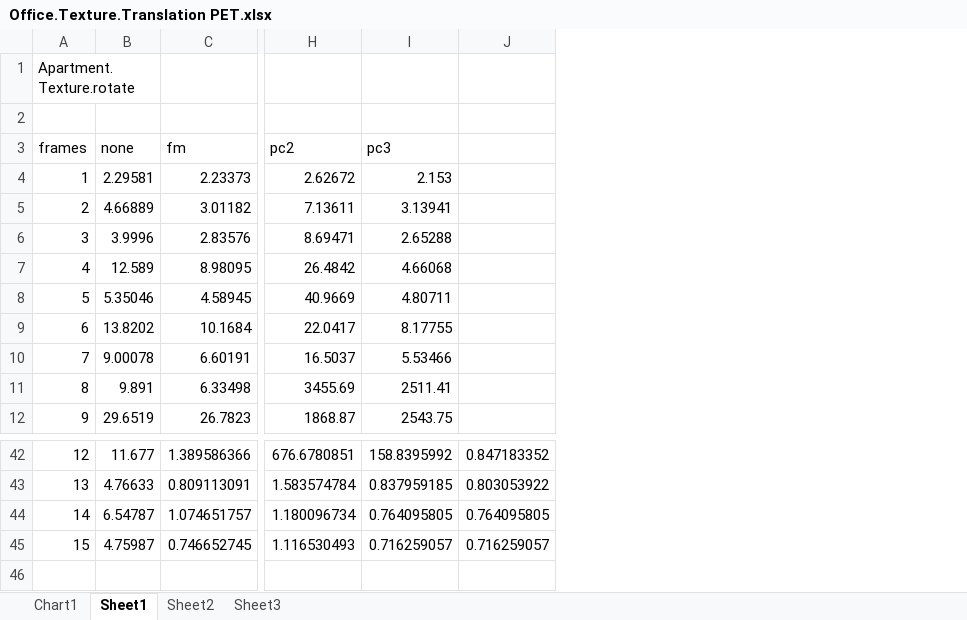
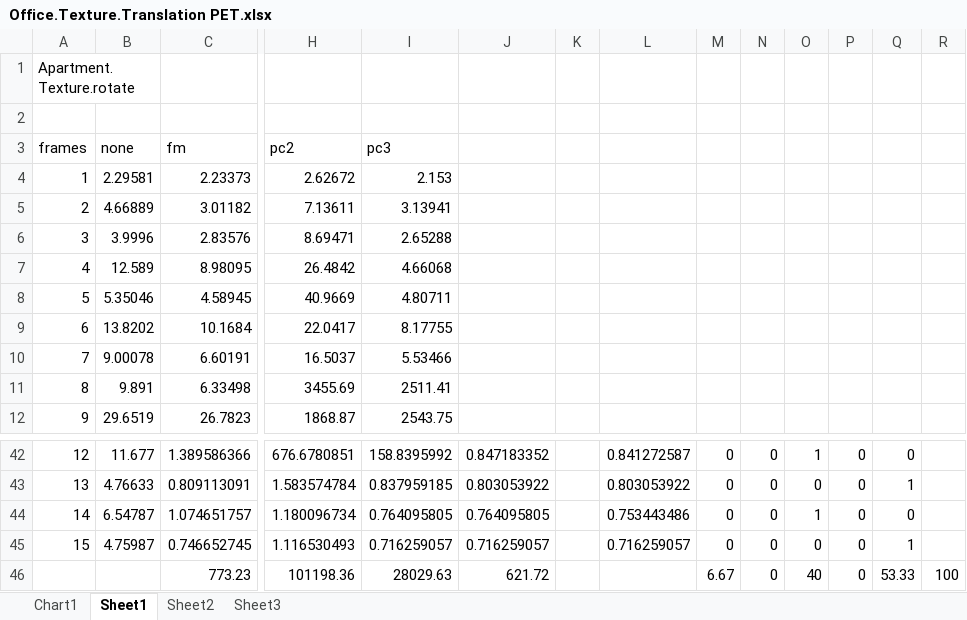
Before and after one commit to lukes611/phdThesis, an Excel workbook: results/Office.Texture.Translation PET.xlsx, sheet Sheet1, drawn as a sheet; only a part is shown, gaps mark what is left out; values as stored, in another font and other column widths than the file's, no borders; charts and pictures not drawn; rows hold the shown columns only; the diff names each change by its address in the sheet, - before the commit and + after, or states it on an @@ line.

```diff
--- a/results/Office.Texture.Translation PET.xlsx (sheet Sheet1)
+++ b/results/Office.Texture.Translation PET.xlsx (sheet Sheet1)
+column K, empty
+column L, rows 42-45: 0.841272587 | 0.803053922 | 0.753443486 | 0.716259057
+column M, rows 42-45: all 0
+column N, rows 42-45: all 0
+column O, rows 42-45: 1 | 0 | 1 | 0
+column P, rows 42-45: all 0
+column Q, rows 42-45: 0 | 1 | 0 | 1
+column R, empty
+row 46:  |  | 773.23 | 101198.36 | 28029.63 | 621.72 |  |  | 6.67 | 0 | 40 | 0 | 53.33 | 100
```
Also changed, not shown: charts or pictures, results/Office Texture Rotation PET.xlsx, results/Office.Texture.blindSpotRotation.xlsx, 2 other files.
